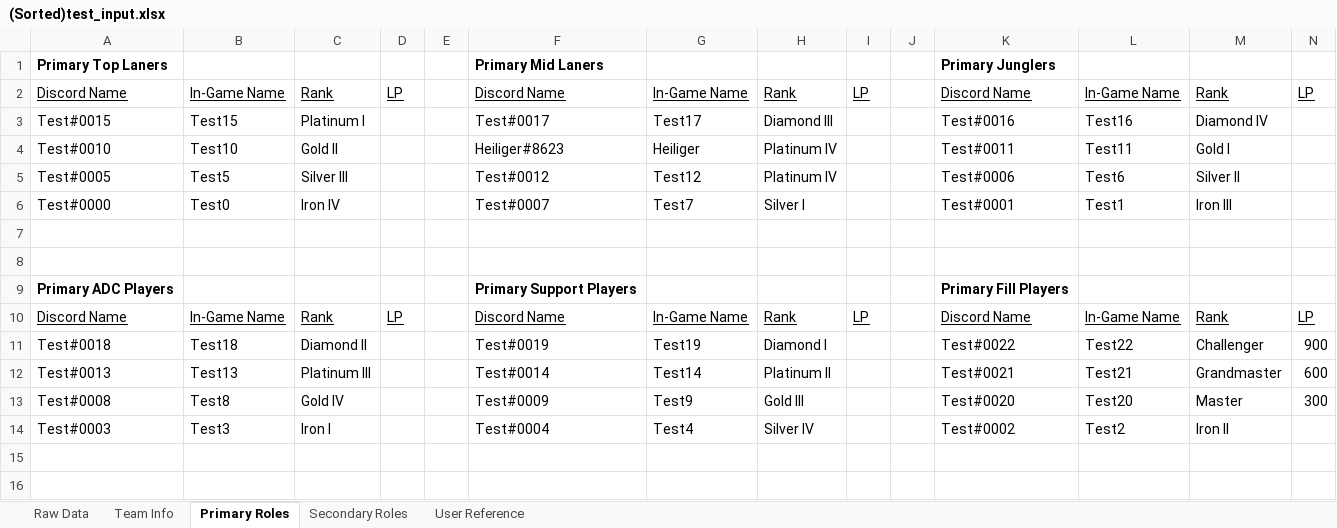
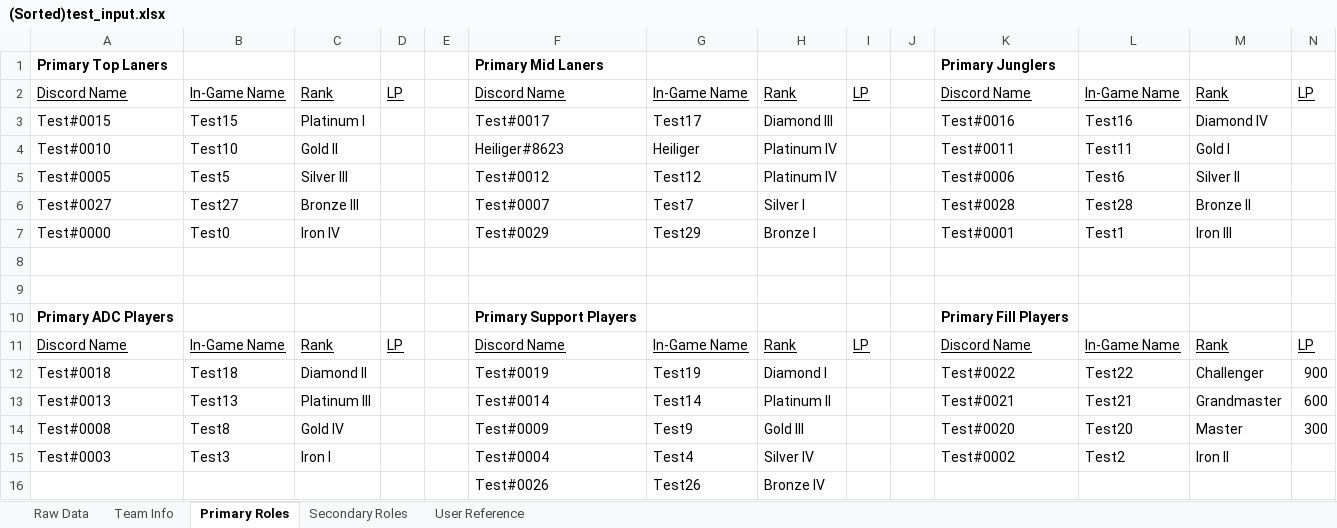
Before and after one commit to D-Funke/LoL-Tournament-Setup, an Excel workbook: SortedForms/(Sorted)test_input.xlsx, sheet Primary Roles, drawn as a sheet; values as stored, in another font and other column widths than the file's, no borders; addresses are those after the commit; the diff names each change by its address in the sheet, - before the commit and + after, or states it on an @@ line.

```diff
--- a/SortedForms/(Sorted)test_input.xlsx (sheet Primary Roles)
+++ b/SortedForms/(Sorted)test_input.xlsx (sheet Primary Roles)
+row 6: Test#0027 | Test27 | Bronze III |  |  | Test#0007 | Test7 | Silver I |  |  | Test#0028 | Test28 | Bronze II
-F7: Test#0007
+F7: Test#0029
-G7: Test7
+G7: Test29
-H7: Silver I
+H7: Bronze I
+row 16:  |  |  |  |  | Test#0026 | Test26 | Bronze IV
```
Also changed, not shown: sheet Team Info, sheet Secondary Roles, sheet Raw Data, sheet User Reference, InputForms/test_input.xlsx, 1 other file.
